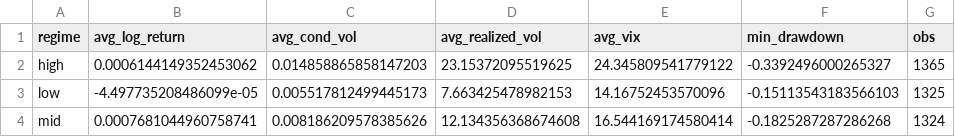
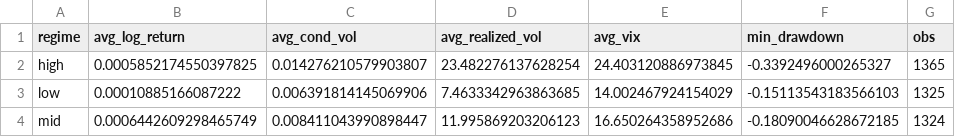
Before and after one commit to Terraform05/ARMA-GARCH_EquityMarketVolatilityRegimeAnalysis, a CSV file: reports/regime_analysis/data/regime_outcomes.csv, drawn as a sheet.

```diff
--- a/reports/regime_analysis/data/regime_outcomes.csv
+++ b/reports/regime_analysis/data/regime_outcomes.csv
@@ -1,4 +1,4 @@
 regime,avg_log_return,avg_cond_vol,avg_realized_vol,avg_vix,min_drawdown,obs
-high,0.0006144149352453062,0.014858865858147203,23.15372095519625,24.345809541779122,-0.3392496000265327,1365
-low,-4.497735208486099e-05,0.005517812499445173,7.663425478982153,14.16752453570096,-0.15113543183566103,1325
-mid,0.0007681044960758741,0.008186209578385626,12.134356368674608,16.544169174580414,-0.1825287287286268,1324
+high,0.0005852174550397825,0.014276210579903807,23.482276137628254,24.403120886973845,-0.3392496000265327,1365
+low,0.00010885166087222,0.006391814145069906,7.4633342963863685,14.002467924154029,-0.15113543183566103,1325
+mid,0.0006442609298465749,0.008411043990898447,11.995869203206123,16.650264358952686,-0.18090046628672185,1324
```
Also changed, not shown: reports/modeling/data/conditional_volatility.csv, reports/modeling/data/parameters.csv, 53 other files.
